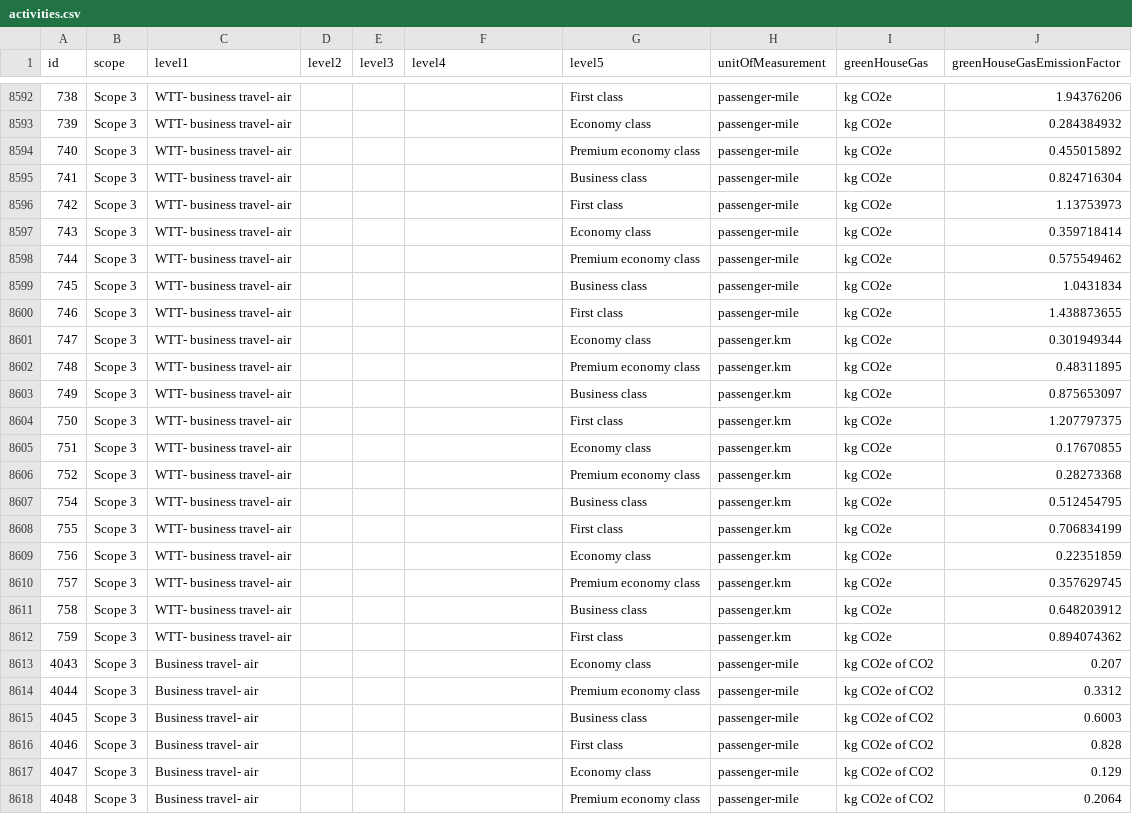
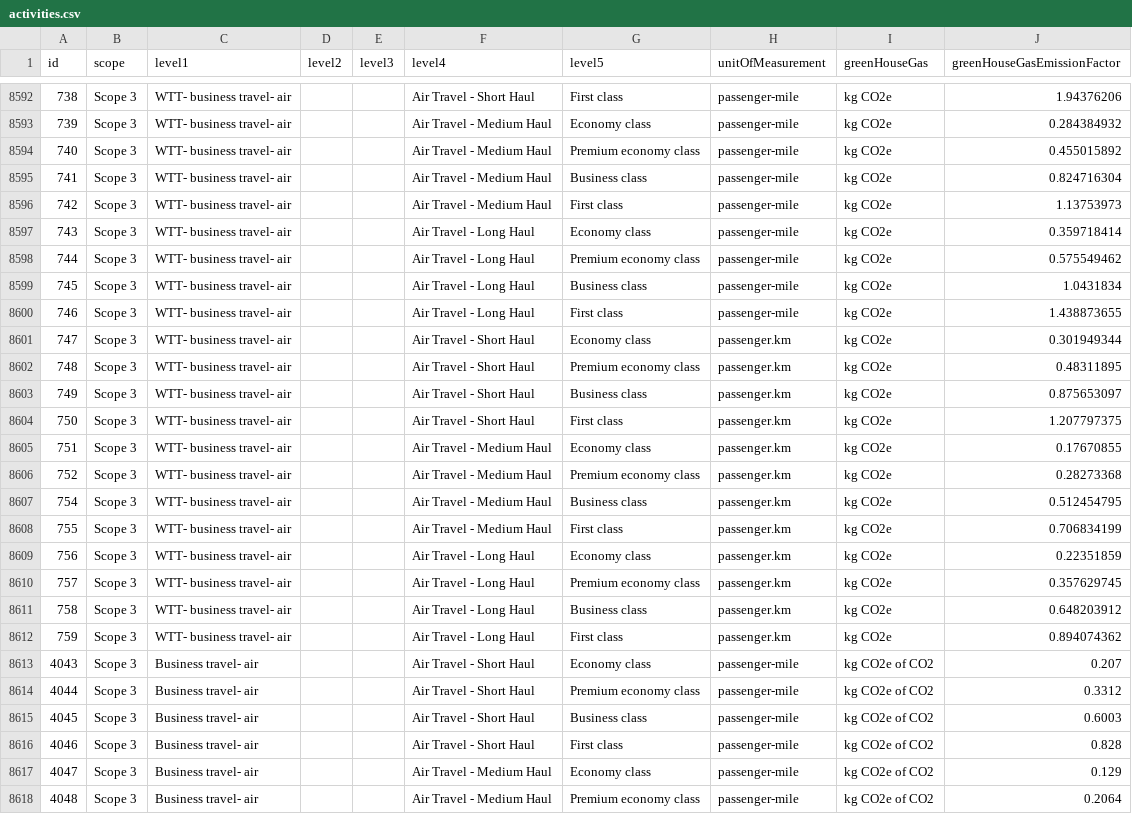
Before and after one commit to alimehdi11/test-teal-climate, a CSV file: backend/seed/tables/activities.csv, drawn as a sheet; only a part is shown, gaps mark what is left out; the diff covers the shown part only.

```diff
--- a/backend/seed/tables/activities.csv
+++ b/backend/seed/tables/activities.csv
@@ -8592,27 +8592,27 @@ id,scope,level1,level2,level3,level4,level5,unitOfMeasurement,greenHouseGas,gree
-738,Scope 3,WTT- business travel- air,"","","",First class,passenger-mile,kg CO2e,1.94376206
-739,Scope 3,WTT- business travel- air,"","","",Economy class,passenger-mile,kg CO2e,0.284384932
-740,Scope 3,WTT- business travel- air,"","","",Premium economy class,passenger-mile,kg CO2e,0.455015892
-741,Scope 3,WTT- business travel- air,"","","",Business class,passenger-mile,kg CO2e,0.824716304
-742,Scope 3,WTT- business travel- air,"","","",First class,passenger-mile,kg CO2e,1.13753973
-743,Scope 3,WTT- business travel- air,"","","",Economy class,passenger-mile,kg CO2e,0.359718414
-744,Scope 3,WTT- business travel- air,"","","",Premium economy class,passenger-mile,kg CO2e,0.575549462
-745,Scope 3,WTT- business travel- air,"","","",Business class,passenger-mile,kg CO2e,1.0431834
-746,Scope 3,WTT- business travel- air,"","","",First class,passenger-mile,kg CO2e,1.438873655
-747,Scope 3,WTT- business travel- air,"","","",Economy class,passenger.km,kg CO2e,0.301949344
-748,Scope 3,WTT- business travel- air,"","","",Premium economy class,passenger.km,kg CO2e,0.48311895
-749,Scope 3,WTT- business travel- air,"","","",Business class,passenger.km,kg CO2e,0.875653097
-750,Scope 3,WTT- business travel- air,"","","",First class,passenger.km,kg CO2e,1.207797375
-751,Scope 3,WTT- business travel- air,"","","",Economy class,passenger.km,kg CO2e,0.17670855
-752,Scope 3,WTT- business travel- air,"","","",Premium economy class,passenger.km,kg CO2e,0.28273368
-754,Scope 3,WTT- business travel- air,"","","",Business class,passenger.km,kg CO2e,0.512454795
-755,Scope 3,WTT- business travel- air,"","","",First class,passenger.km,kg CO2e,0.706834199
-756,Scope 3,WTT- business travel- air,"","","",Economy class,passenger.km,kg CO2e,0.22351859
-757,Scope 3,WTT- business travel- air,"","","",Premium economy class,passenger.km,kg CO2e,0.357629745
-758,Scope 3,WTT- business travel- air,"","","",Business class,passenger.km,kg CO2e,0.648203912
-759,Scope 3,WTT- business travel- air,"","","",First class,passenger.km,kg CO2e,0.894074362
-4043,Scope 3,Business travel- air,"","","",Economy class,passenger-mile,kg CO2e of CO2,0.207
-4044,Scope 3,Business travel- air,"","","",Premium economy class,passenger-mile,kg CO2e of CO2,0.3312
-4045,Scope 3,Business travel- air,"","","",Business class,passenger-mile,kg CO2e of CO2,0.6003
-4046,Scope 3,Business travel- air,"","","",First class,passenger-mile,kg CO2e of CO2,0.828
-4047,Scope 3,Business travel- air,"","","",Economy class,passenger-mile,kg CO2e of CO2,0.129
-4048,Scope 3,Business travel- air,"","","",Premium economy class,passenger-mile,kg CO2e of CO2,0.2064
+738,Scope 3,WTT- business travel- air,"","",Air Travel - Short Haul,First class,passenger-mile,kg CO2e,1.94376206
+739,Scope 3,WTT- business travel- air,"","",Air Travel - Medium Haul,Economy class,passenger-mile,kg CO2e,0.284384932
+740,Scope 3,WTT- business travel- air,"","",Air Travel - Medium Haul,Premium economy class,passenger-mile,kg CO2e,0.455015892
+741,Scope 3,WTT- business travel- air,"","",Air Travel - Medium Haul,Business class,passenger-mile,kg CO2e,0.824716304
+742,Scope 3,WTT- business travel- air,"","",Air Travel - Medium Haul,First class,passenger-mile,kg CO2e,1.13753973
+743,Scope 3,WTT- business travel- air,"","",Air Travel - Long Haul,Economy class,passenger-mile,kg CO2e,0.359718414
+744,Scope 3,WTT- business travel- air,"","",Air Travel - Long Haul,Premium economy class,passenger-mile,kg CO2e,0.575549462
+745,Scope 3,WTT- business travel- air,"","",Air Travel - Long Haul,Business class,passenger-mile,kg CO2e,1.0431834
+746,Scope 3,WTT- business travel- air,"","",Air Travel - Long Haul,First class,passenger-mile,kg CO2e,1.438873655
+747,Scope 3,WTT- business travel- air,"","",Air Travel - Short Haul,Economy class,passenger.km,kg CO2e,0.301949344
+748,Scope 3,WTT- business travel- air,"","",Air Travel - Short Haul,Premium economy class,passenger.km,kg CO2e,0.48311895
+749,Scope 3,WTT- business travel- air,"","",Air Travel - Short Haul,Business class,passenger.km,kg CO2e,0.875653097
+750,Scope 3,WTT- business travel- air,"","",Air Travel - Short Haul,First class,passenger.km,kg CO2e,1.207797375
+751,Scope 3,WTT- business travel- air,"","",Air Travel - Medium Haul,Economy class,passenger.km,kg CO2e,0.17670855
+752,Scope 3,WTT- business travel- air,"","",Air Travel - Medium Haul,Premium economy class,passenger.km,kg CO2e,0.28273368
+754,Scope 3,WTT- business travel- air,"","",Air Travel - Medium Haul,Business class,passenger.km,kg CO2e,0.512454795
+755,Scope 3,WTT- business travel- air,"","",Air Travel - Medium Haul,First class,passenger.km,kg CO2e,0.706834199
+756,Scope 3,WTT- business travel- air,"","",Air Travel - Long Haul,Economy class,passenger.km,kg CO2e,0.22351859
+757,Scope 3,WTT- business travel- air,"","",Air Travel - Long Haul,Premium economy class,passenger.km,kg CO2e,0.357629745
+758,Scope 3,WTT- business travel- air,"","",Air Travel - Long Haul,Business class,passenger.km,kg CO2e,0.648203912
+759,Scope 3,WTT- business travel- air,"","",Air Travel - Long Haul,First class,passenger.km,kg CO2e,0.894074362
+4043,Scope 3,Business travel- air,"","",Air Travel - Short Haul,Economy class,passenger-mile,kg CO2e of CO2,0.207
+4044,Scope 3,Business travel- air,"","",Air Travel - Short Haul,Premium economy class,passenger-mile,kg CO2e of CO2,0.3312
+4045,Scope 3,Business travel- air,"","",Air Travel - Short Haul,Business class,passenger-mile,kg CO2e of CO2,0.6003
+4046,Scope 3,Business travel- air,"","",Air Travel - Short Haul,First class,passenger-mile,kg CO2e of CO2,0.828
+4047,Scope 3,Business travel- air,"","",Air Travel - Medium Haul,Economy class,passenger-mile,kg CO2e of CO2,0.129
+4048,Scope 3,Business travel- air,"","",Air Travel - Medium Haul,Premium economy class,passenger-mile,kg CO2e of CO2,0.2064
```
Also changed, not shown: 4 added rows, 4 removed rows and 93 edited cells elsewhere in this file, 3 other files.
